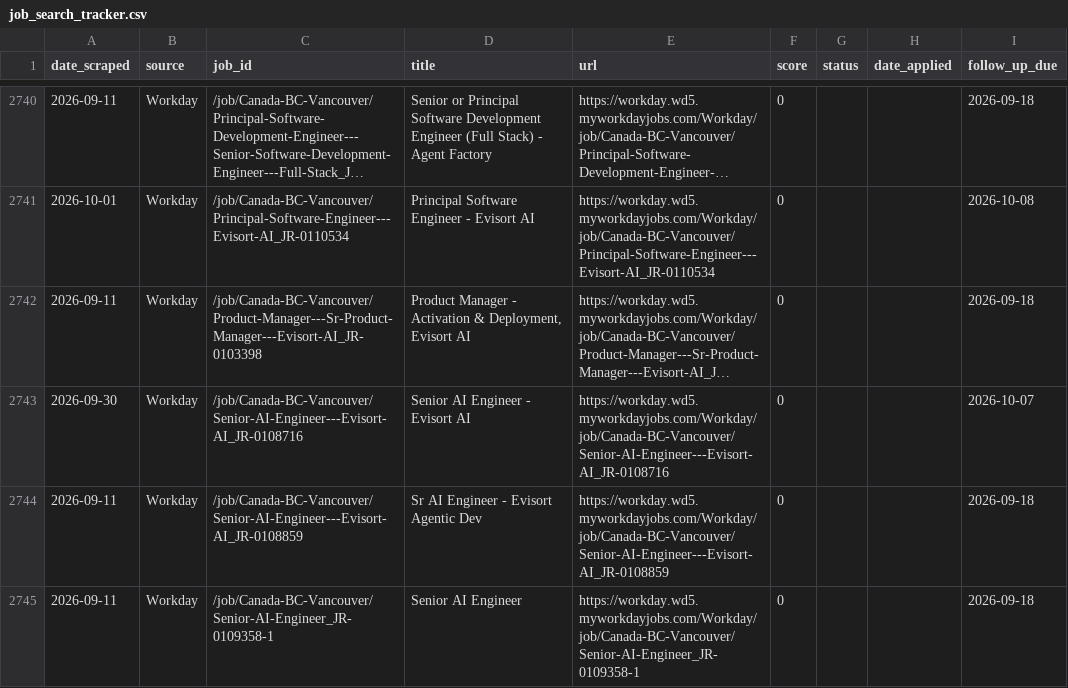
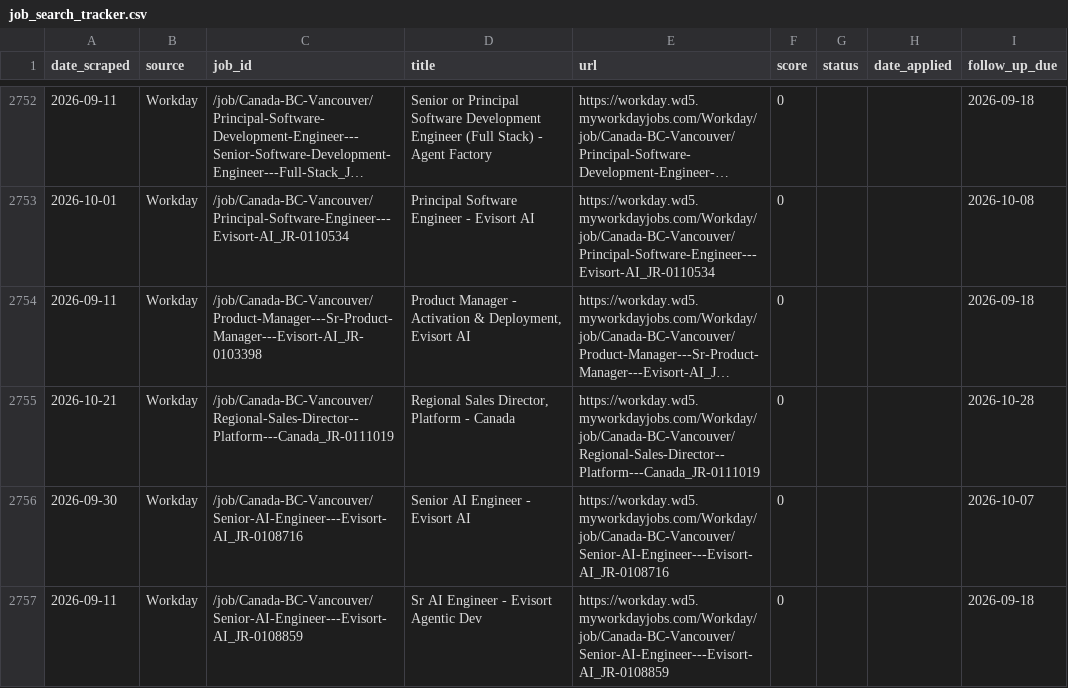
Before and after one commit to niiadjei7/job_monitor, a CSV file: job_search_tracker.csv, drawn as a sheet; only a part is shown, gaps mark what is left out; the shorter side is filled out with more unchanged rows; long unchanged cells end in …; the diff covers the shown part only; the diff names each change by its address in the sheet, - before the commit and + after, or states it on an @@ line.

```diff
--- a/job_search_tracker.csv
+++ b/job_search_tracker.csv
+row 2755: 2026-10-21 | Workday | /job/Canada-BC-Vancouver/Regional-Sales-Director--Platform---Canada_JR-0111019 | Regional Sales Director, Platform - Canada | https://workday.wd5.myworkdayjobs.com/Workday/job/Canada-BC-Vancouver/Regional-Sales-Director--Platform---Canada_JR-0111019 | 0 |  |  | 2026-10-28
```
Also changed, not shown: 15 added rows and 3 edited cells elsewhere in this file, 1 other file.
